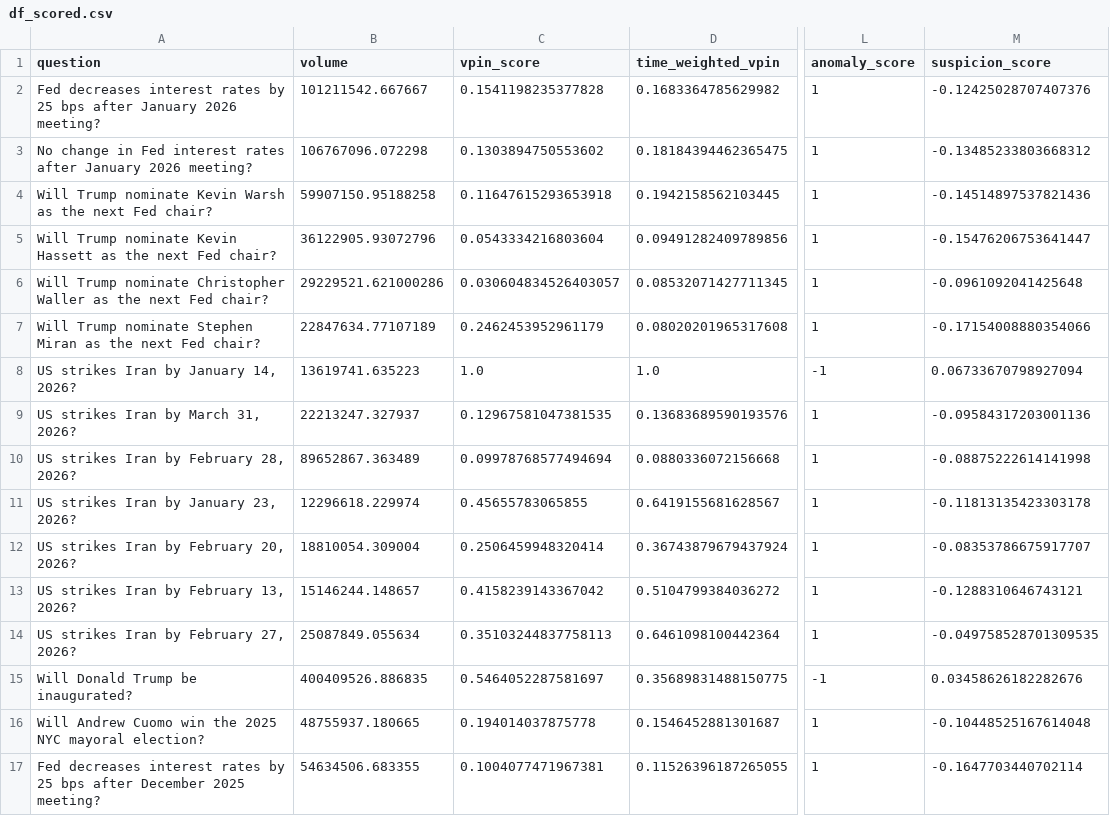
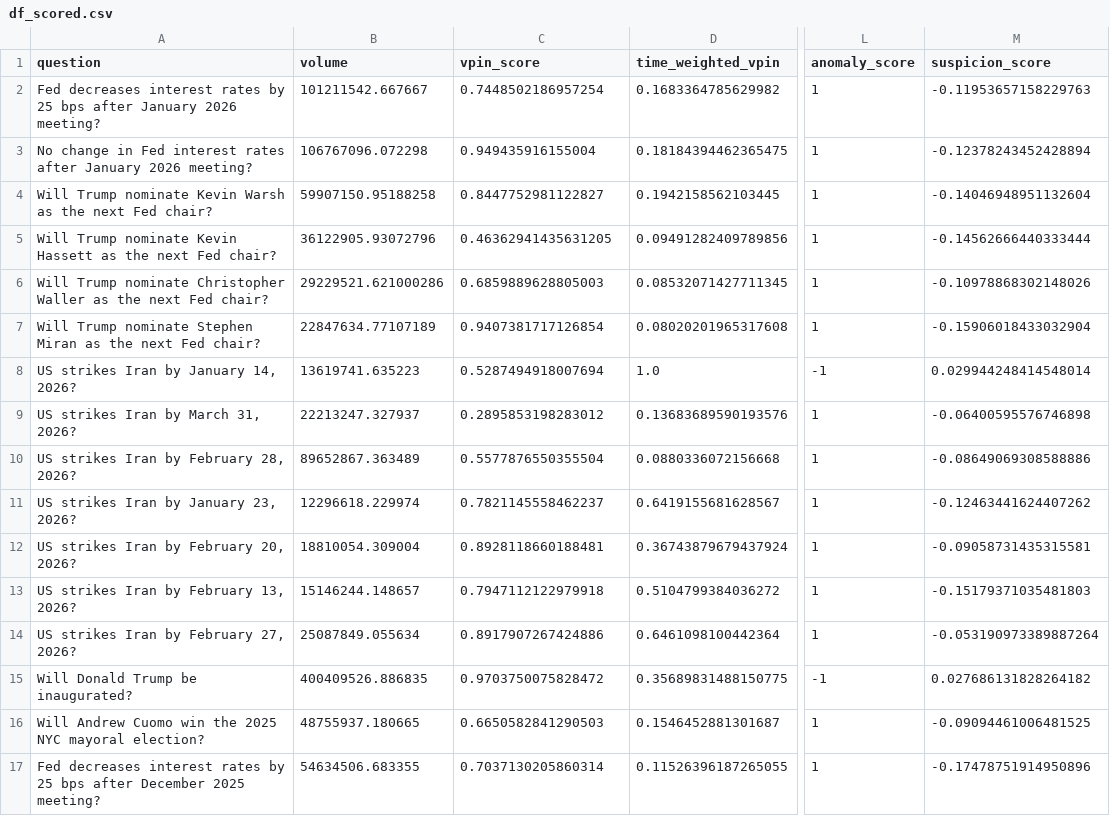
Before and after one commit to chadallen/insider_trading_detection, a CSV file: outputs/df_scored.csv, drawn as a sheet; only a part is shown, gaps mark what is left out; the diff covers the shown part only; the diff names each change by its address in the sheet, - before the commit and + after, or states it on an @@ line.

```diff
--- a/outputs/df_scored.csv
+++ b/outputs/df_scored.csv
-C2 (vpin_score): 0.1541198235377828
+C2 (vpin_score): 0.7448502186957254
-M2 (suspicion_score): -0.12425028707407376
+M2 (suspicion_score): -0.11953657158229763
-C3 (vpin_score): 0.1303894750553602
+C3 (vpin_score): 0.949435916155004
-M3 (suspicion_score): -0.13485233803668312
+M3 (suspicion_score): -0.12378243452428894
-C4 (vpin_score): 0.11647615293653918
+C4 (vpin_score): 0.8447752981122827
-M4 (suspicion_score): -0.14514897537821436
+M4 (suspicion_score): -0.14046948951132604
-C5 (vpin_score): 0.0543334216803604
+C5 (vpin_score): 0.46362941435631205
-M5 (suspicion_score): -0.15476206753641447
+M5 (suspicion_score): -0.14562666440333444
-C6 (vpin_score): 0.030604834526403057
+C6 (vpin_score): 0.6859889628805003
-M6 (suspicion_score): -0.0961092041425648
+M6 (suspicion_score): -0.10978868302148026
-C7 (vpin_score): 0.2462453952961179
+C7 (vpin_score): 0.9407381717126854
-M7 (suspicion_score): -0.17154008880354066
+M7 (suspicion_score): -0.15906018433032904
-C8 (vpin_score): 1.0
+C8 (vpin_score): 0.5287494918007694
-M8 (suspicion_score): 0.06733670798927094
+M8 (suspicion_score): 0.029944248414548014
-C9 (vpin_score): 0.12967581047381535
+C9 (vpin_score): 0.2895853198283012
-M9 (suspicion_score): -0.09584317203001136
+M9 (suspicion_score): -0.06400595576746898
-C10 (vpin_score): 0.09978768577494694
+C10 (vpin_score): 0.5577876550355504
-M10 (suspicion_score): -0.08875222614141998
+M10 (suspicion_score): -0.08649069308588886
-C11 (vpin_score): 0.45655783065855
+C11 (vpin_score): 0.7821145558462237
-M11 (suspicion_score): -0.11813135423303178
+M11 (suspicion_score): -0.12463441624407262
-C12 (vpin_score): 0.2506459948320414
+C12 (vpin_score): 0.8928118660188481
-M12 (suspicion_score): -0.08353786675917707
+M12 (suspicion_score): -0.09058731435315581
-C13 (vpin_score): 0.4158239143367042
+C13 (vpin_score): 0.7947112122979918
-M13 (suspicion_score): -0.1288310646743121
+M13 (suspicion_score): -0.15179371035481803
-C14 (vpin_score): 0.35103244837758113
+C14 (vpin_score): 0.8917907267424886
-M14 (suspicion_score): -0.049758528701309535
+M14 (suspicion_score): -0.053190973389887264
-C15 (vpin_score): 0.5464052287581697
+C15 (vpin_score): 0.9703750075828472
-M15 (suspicion_score): 0.03458626182282676
+M15 (suspicion_score): 0.027686131828264182
-C16 (vpin_score): 0.194014037875778
+C16 (vpin_score): 0.6650582841290503
-M16 (suspicion_score): -0.10448525167614048
+M16 (suspicion_score): -0.09094461006481525
-C17 (vpin_score): 0.1004077471967381
+C17 (vpin_score): 0.7037130205860314
-M17 (suspicion_score): -0.1647703440702114
+M17 (suspicion_score): -0.17478751914950896
```
Also changed, not shown: 2 removed rows and 122 edited cells elsewhere in this file, outputs/df_combined.csv, 1 other file.
